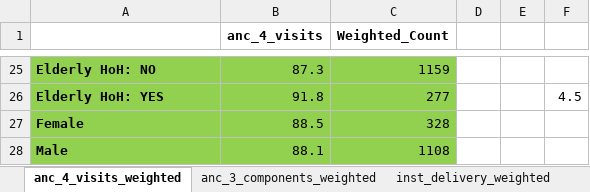
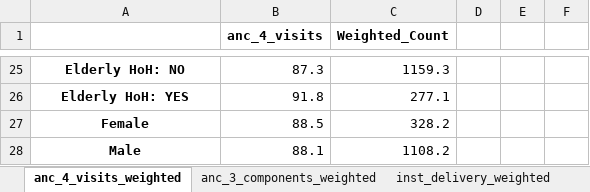
Before and after one commit to aaronbwise/AT_Equity_VNM, an Excel workbook: output/frequencies/VNM_women_2021_2022-07-12.xlsx, sheet anc_4_visits_weighted, drawn as a sheet; only a part is shown, gaps mark what is left out; values as stored, in another font and other column widths than the file's, no borders; the diff covers the shown part only; the diff names each change by its address in the sheet, - before the commit and + after, or states it on an @@ line.

```diff
--- a/output/frequencies/VNM_women_2021_2022-07-12.xlsx (sheet anc_4_visits_weighted)
+++ b/output/frequencies/VNM_women_2021_2022-07-12.xlsx (sheet anc_4_visits_weighted)
-A25:A28 alignment: left
+A25:A28 alignment: center
-A25:C28 fill: #92D050
+A25:C28 fill: none
-C25 (Weighted_Count): 1159
+C25 (Weighted_Count): 1159.3
-C26 (Weighted_Count): 277
+C26 (Weighted_Count): 277.1
-F26: 4.5
+F26: (empty)
-C27 (Weighted_Count): 328
+C27 (Weighted_Count): 328.2
-C28 (Weighted_Count): 1108
+C28 (Weighted_Count): 1108.2
```
Also changed, not shown: 26 edited cells and cell formats elsewhere in this sheet, output/frequencies/VNM_women_2000_2022-07-12.xlsx, output/frequencies/VNM_women_2006_2022-07-12.xlsx, 12 other files.
